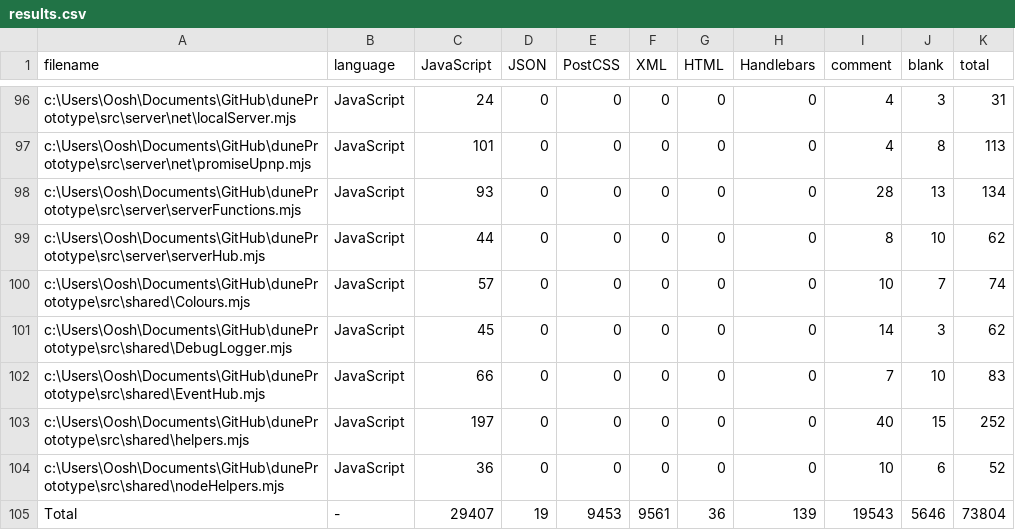
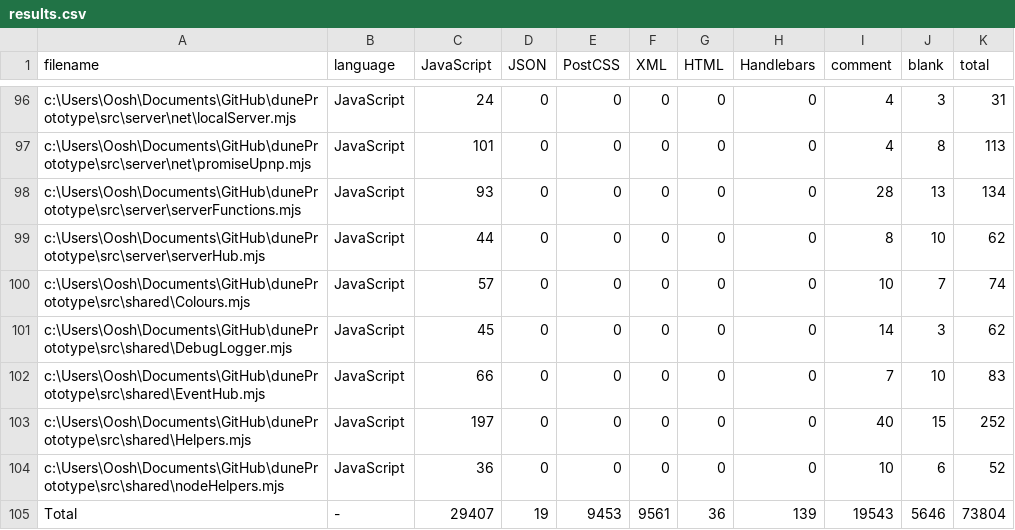
Before and after one commit to ooshhub/dunePrototype, a CSV file: .VSCodeCounter/2022-02-13_14-50-37/results.csv, drawn as a sheet; only a part is shown, gaps mark what is left out.

```diff
--- a/.VSCodeCounter/2022-02-13_14-50-37/results.csv
+++ b/.VSCodeCounter/2022-02-13_14-50-37/results.csv
@@ -102,3 +102,3 @@
 "c:\Users\Oosh\Documents\GitHub\dunePrototype\src\shared\EventHub.mjs", "JavaScript", 66, 0, 0, 0, 0, 0, 7, 10, 83
-"c:\Users\Oosh\Documents\GitHub\dunePrototype\src\shared\helpers.mjs", "JavaScript", 197, 0, 0, 0, 0, 0, 40, 15, 252
+"c:\Users\Oosh\Documents\GitHub\dunePrototype\src\shared\Helpers.mjs", "JavaScript", 197, 0, 0, 0, 0, 0, 40, 15, 252
 "c:\Users\Oosh\Documents\GitHub\dunePrototype\src\shared\nodeHelpers.mjs", "JavaScript", 36, 0, 0, 0, 0, 0, 10, 6, 52
```
Also changed, not shown: .VSCodeCounter/2022-02-13_14-55-12/results.csv, 52 other files.
